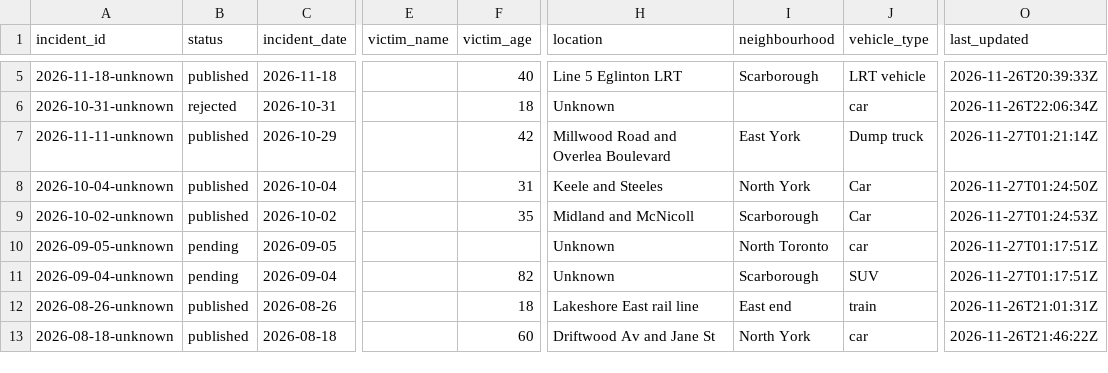
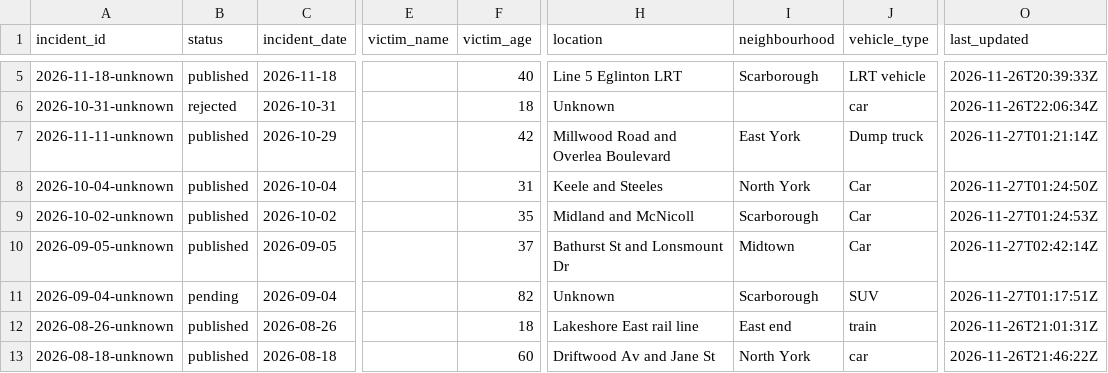
Before and after one commit to sarayongg/toronto-road-deaths, a CSV file: docs/data/incidents.csv, drawn as a sheet; only a part is shown, gaps mark what is left out; the diff names each change by its address in the sheet, - before the commit and + after, or states it on an @@ line.

Commit message:
Edit 1 incident in the incident editor

```diff
--- a/docs/data/incidents.csv
+++ b/docs/data/incidents.csv
-B10 (status): pending
+B10 (status): published
-F10 (victim_age): (empty)
+F10 (victim_age): 37
-H10 (location): Unknown
+H10 (location): Bathurst St and Lonsmount Dr
-I10 (neighbourhood): North Toronto
+I10 (neighbourhood): Midtown
-J10 (vehicle_type): car
+J10 (vehicle_type): Car
-O10 (last_updated): 2026-11-27T01:17:51Z
+O10 (last_updated): 2026-11-27T02:42:14Z
```
